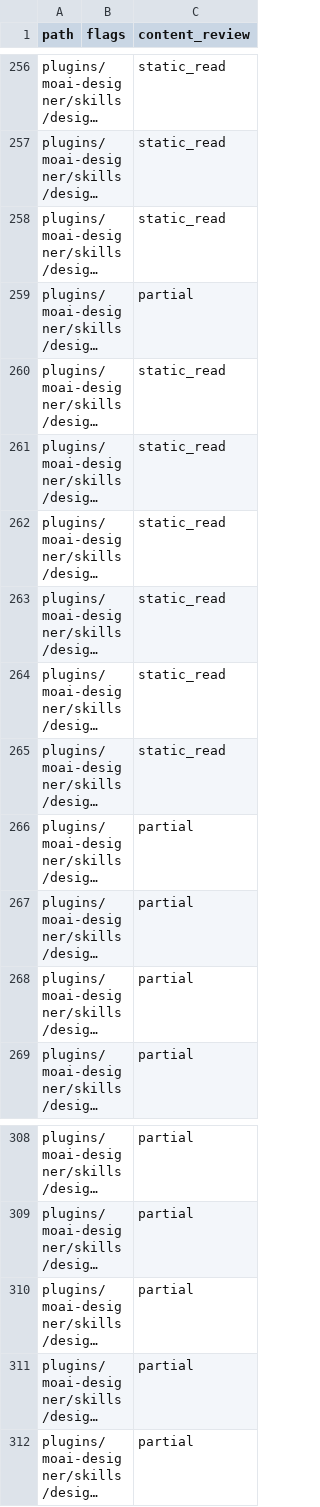
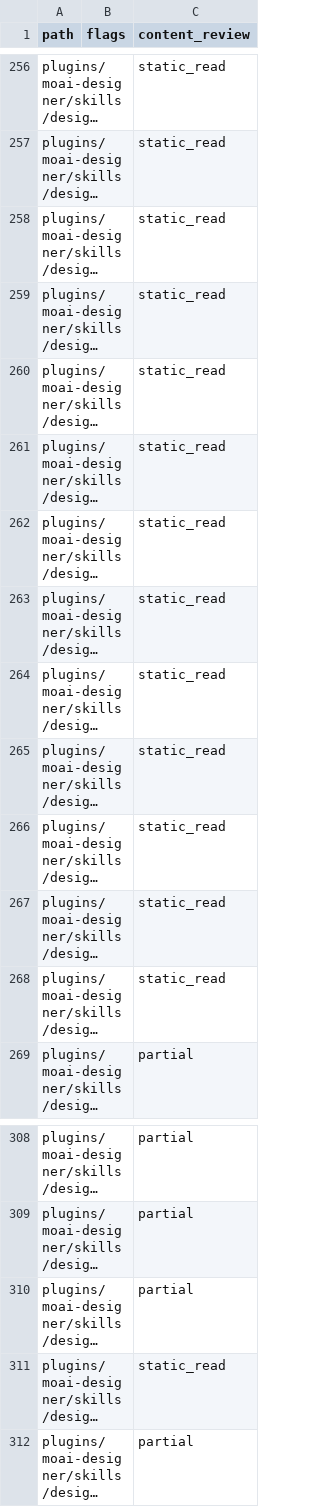
Before and after one commit to modu-ai/moai-cowork, a TSV file: reports/desktop-portability-file-ledger-20260924.tsv, drawn as a sheet; only a part is shown, gaps mark what is left out; long unchanged cells end in …; the diff names each change by its address in the sheet, - before the commit and + after, or states it on an @@ line.

```diff
--- a/reports/desktop-portability-file-ledger-20260924.tsv
+++ b/reports/desktop-portability-file-ledger-20260924.tsv
-C259 (content_review): partial
+C259 (content_review): static_read
-C266:C268 (content_review): partial
+C266:C268 (content_review): static_read
-C311 (content_review): partial
+C311 (content_review): static_read
```
Also changed, not shown: 14 other files.
